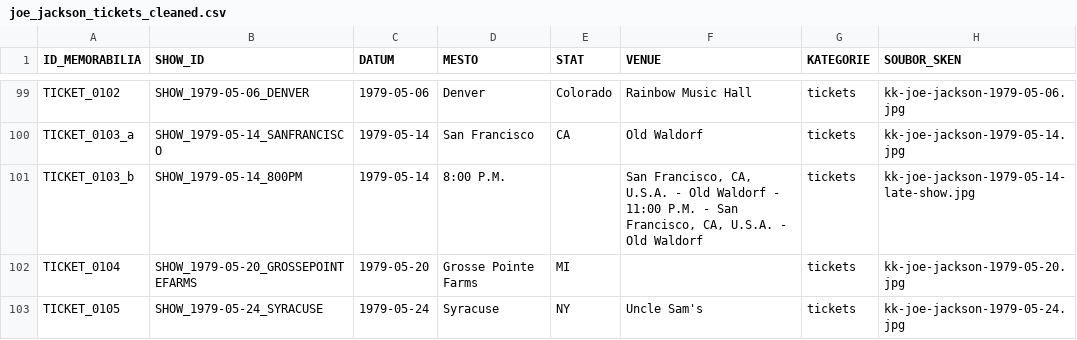
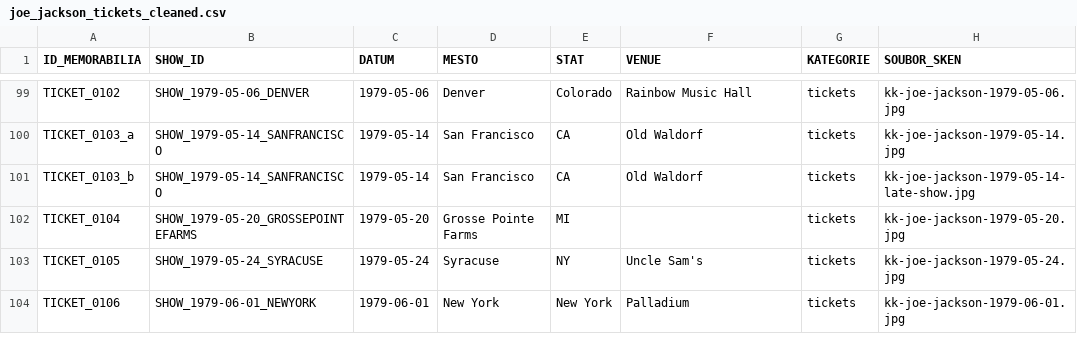
Before and after one commit to 19forever/joe-jackson-tickets, a CSV file: joe_jackson_tickets_cleaned.csv, drawn as a sheet; only a part is shown, gaps mark what is left out; the shorter side is filled out with more unchanged rows; the diff names each change by its address in the sheet, - before the commit and + after, or states it on an @@ line.

Commit message:
Update record TICKET_0103_b via Web Editor

```diff
--- a/joe_jackson_tickets_cleaned.csv
+++ b/joe_jackson_tickets_cleaned.csv
-B101 (SHOW_ID): SHOW_1979-05-14_800PM
+B101 (SHOW_ID): SHOW_1979-05-14_SANFRANCISCO
-D101 (MESTO): 8:00 P.M.
+D101 (MESTO): San Francisco
-E101 (STAT): (empty)
+E101 (STAT): CA
-F101 (VENUE): San Francisco, CA, U.S.A. - Old Waldorf - 11:00 P.M. - San Francisco, CA, U.S.A. - Old Waldorf
+F101 (VENUE): Old Waldorf
```
